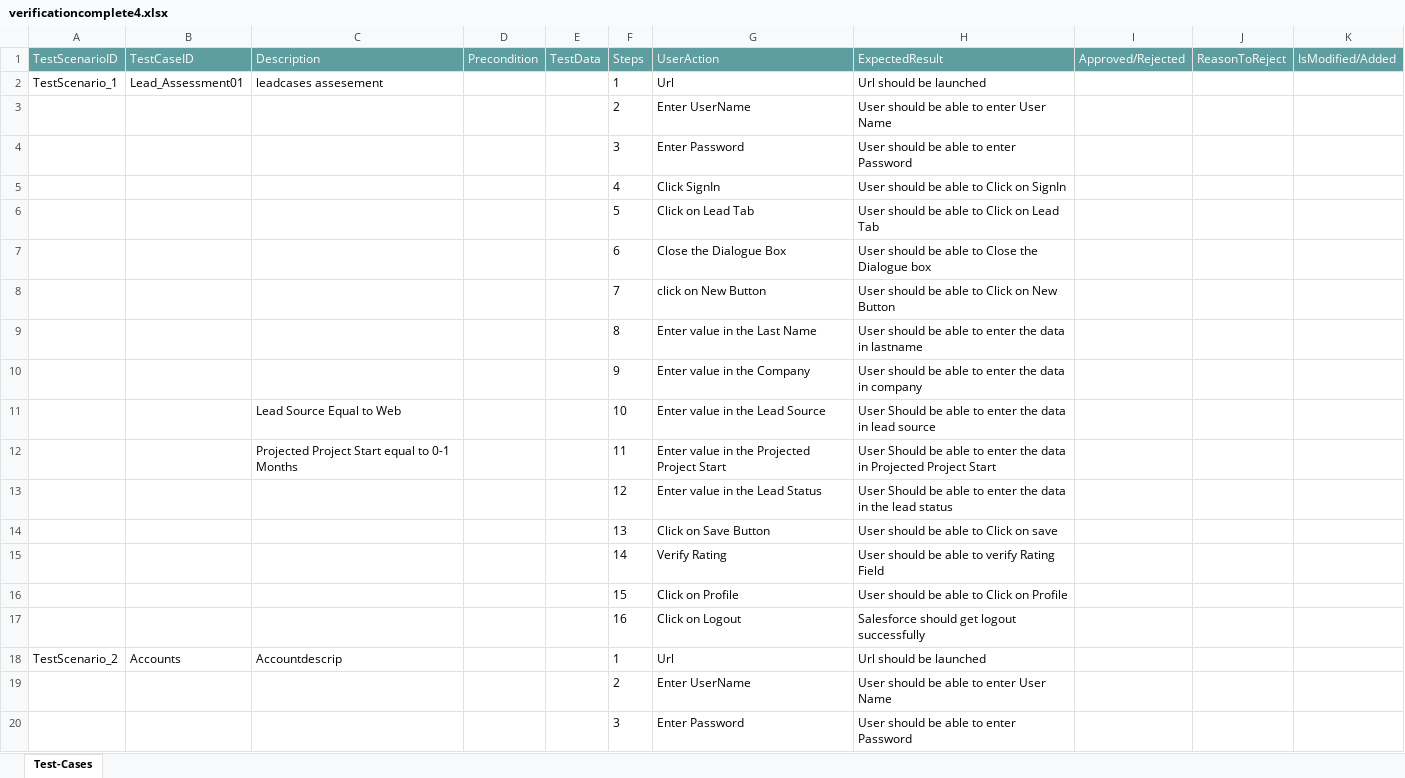
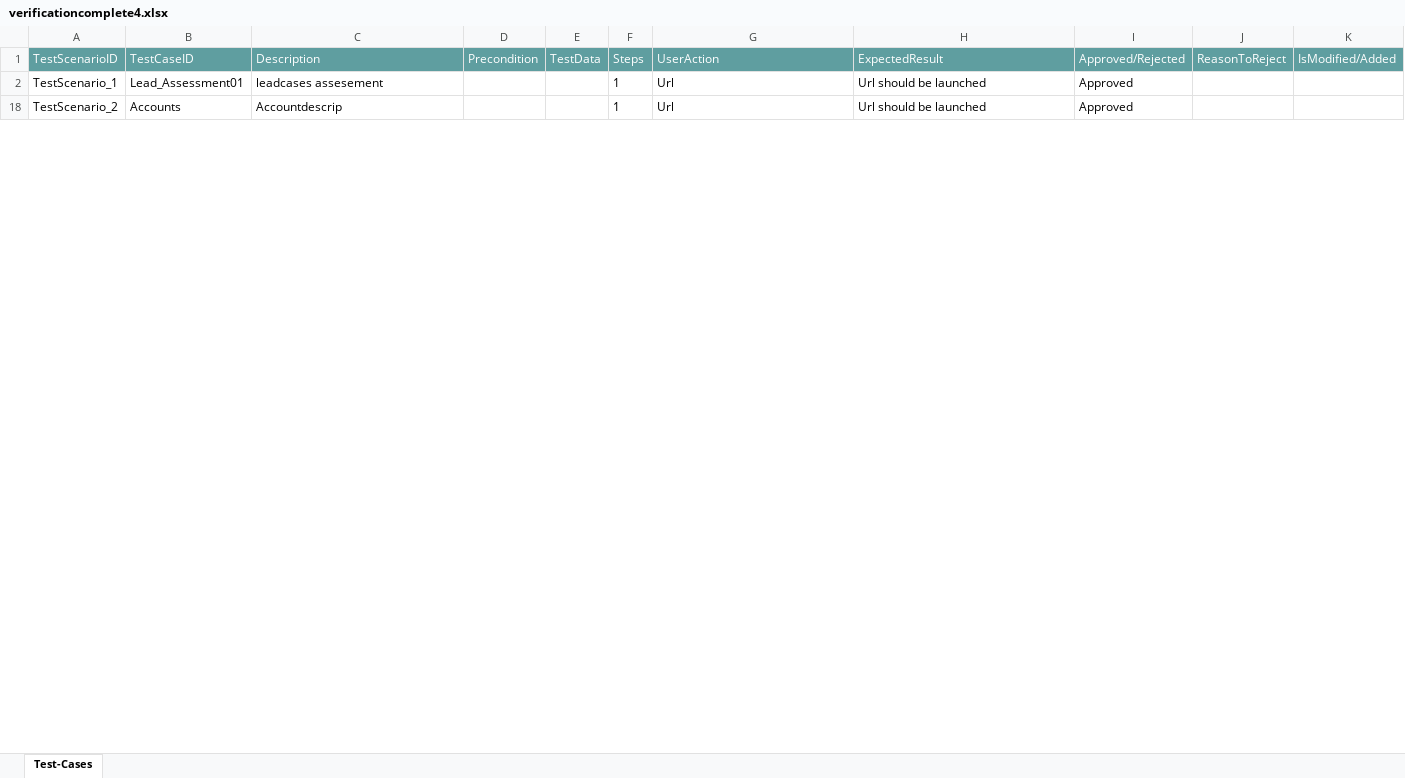
Before and after one commit to ShaikMohamedIrfan/NewURLProjectOne, an Excel workbook: verificationcomplete4.xlsx, sheet Test-Cases, drawn as a sheet; only a part is shown; values as stored, in another font and other column widths than the file's, no borders; table styles not drawn; the diff covers the shown part only; the diff names each change by its address in the sheet, - before the commit and + after, or states it on an @@ line.

Commit message:
Add files via upload

```diff
--- a/verificationcomplete4.xlsx (sheet Test-Cases)
+++ b/verificationcomplete4.xlsx (sheet Test-Cases)
-I2 (Approved/Rejected): (empty)
+I2 (Approved/Rejected): Approved
@@ row 3 hidden:  |  |  |  |  | 2 | Enter UserName | User should be able to enter User Name @@
@@ row 4 hidden:  |  |  |  |  | 3 | Enter Password | User should be able to enter Password @@
@@ row 5 hidden:  |  |  |  |  | 4 | Click SignIn | User should be able to Click on SignIn @@
@@ row 6 hidden:  |  |  |  |  | 5 | Click on Lead Tab | User should be able to Click on Lead Tab @@
@@ row 7 hidden:  |  |  |  |  | 6 | Close the Dialogue Box | User should be able to Close the Dialogue box @@
@@ row 8 hidden:  |  |  |  |  | 7 | click on New Button | User should be able to Click on New Button @@
@@ row 9 hidden:  |  |  |  |  | 8 | Enter value in the Last Name | User should be able to enter the data in lastname @@
@@ row 10 hidden:  |  |  |  |  | 9 | Enter value in the Company | User should be able to enter the data in company @@
@@ row 11 hidden:  |  | Lead Source Equal to Web |  |  | 10 | Enter value in the Lead Source | User Should be able to enter the data in lead source @@
@@ row 12 hidden:  |  | Projected Project Start equal to 0-1 Months |  |  | 11 | Enter value in the Projected Project Start | User Should be able to enter the data in Projected Project Start @@
@@ row 13 hidden:  |  |  |  |  | 12 | Enter value in the Lead Status | User Should be able to enter the data in the lead status @@
@@ row 14 hidden:  |  |  |  |  | 13 | Click on Save Button | User should be able to Click on save @@
@@ row 15 hidden:  |  |  |  |  | 14 | Verify Rating | User should be able to verify Rating Field @@
@@ row 16 hidden:  |  |  |  |  | 15 | Click on Profile | User should be able to Click on Profile @@
@@ row 17 hidden:  |  |  |  |  | 16 | Click on Logout | Salesforce should get logout successfully @@
-I18 (Approved/Rejected): (empty)
+I18 (Approved/Rejected): Approved
@@ row 19 hidden:  |  |  |  |  | 2 | Enter UserName | User should be able to enter User Name @@
@@ row 20 hidden:  |  |  |  |  | 3 | Enter Password | User should be able to enter Password @@
```
Also changed, not shown: 16 hidden or unhidden rows and 1 edited cell elsewhere in this sheet.
